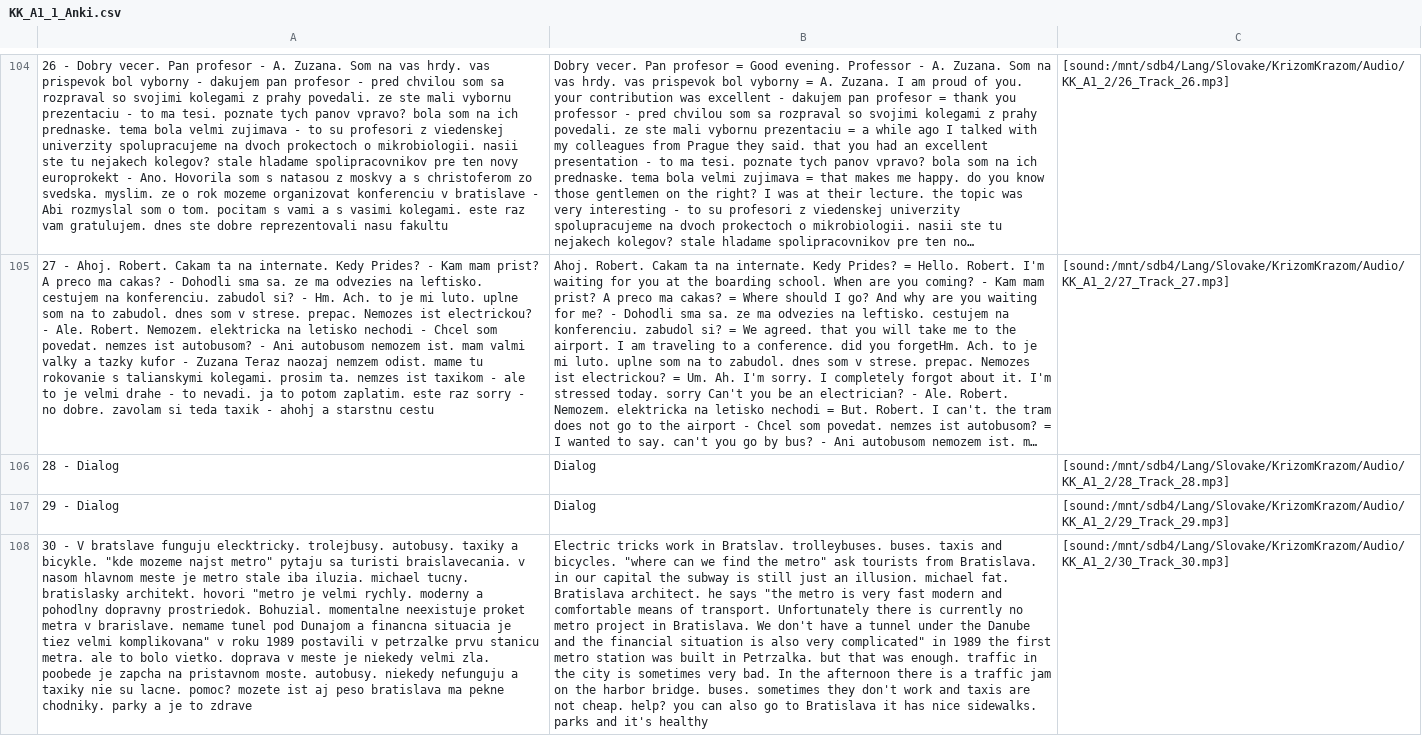
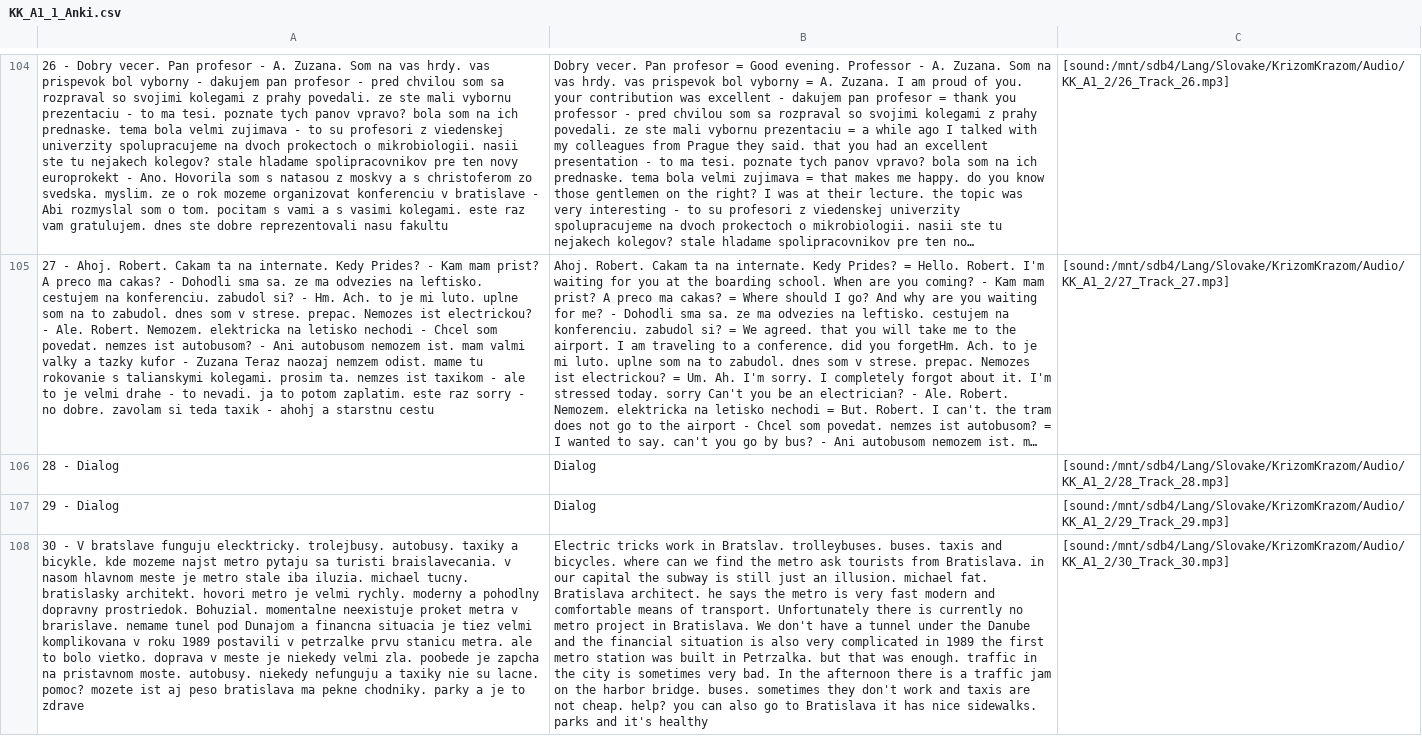
Before and after one commit to evilusean/Pysean, a CSV file: Sean/Slovak/KrizomKrazom/A1/KK_A1_1_Anki.csv, drawn as a sheet; only a part is shown, gaps mark what is left out; long unchanged cells end in …; the diff names each change by its address in the sheet, - before the commit and + after, or states it on an @@ line.

Commit message:
Update KK_A1_1_Anki.csv

```diff
--- a/Sean/Slovak/KrizomKrazom/A1/KK_A1_1_Anki.csv
+++ b/Sean/Slovak/KrizomKrazom/A1/KK_A1_1_Anki.csv
-A108: …a bicykle. "kde mozeme najst metro" pytaju sa turisti braislavecania. v nasom hlavnom meste je metro stale iba iluzia. michael tucny. bratislasky architekt. hovori "metro je velmi rychly. moderny a pohodlny dopravny prostriedok. Bohuzial. momentalne neexistuje proket metra v brarislave. nemame tunel pod Dunajom a financna situacia je tiez velmi komplikovana" v roku…
+A108: …a bicykle. kde mozeme najst metro pytaju sa turisti braislavecania. v nasom hlavnom meste je metro stale iba iluzia. michael tucny. bratislasky architekt. hovori metro je velmi rychly. moderny a pohodlny dopravny prostriedok. Bohuzial. momentalne neexistuje proket metra v brarislave. nemame tunel pod Dunajom a financna situacia je tiez velmi komplikovana v roku…
-B108: …and bicycles. "where can we find the metro" ask tourists from Bratislava. in our capital the subway is still just an illusion. michael fat. Bratislava architect. he says "the metro is very fast modern and comfortable means of transport. Unfortunately there is currently no metro project in Bratislava. We don't have a tunnel under the Danube and the financial situation is also very complicated" in 1989…
+B108: …and bicycles. where can we find the metro ask tourists from Bratislava. in our capital the subway is still just an illusion. michael fat. Bratislava architect. he says the metro is very fast modern and comfortable means of transport. Unfortunately there is currently no metro project in Bratislava. We don't have a tunnel under the Danube and the financial situation is also very complicated in 1989…
```
